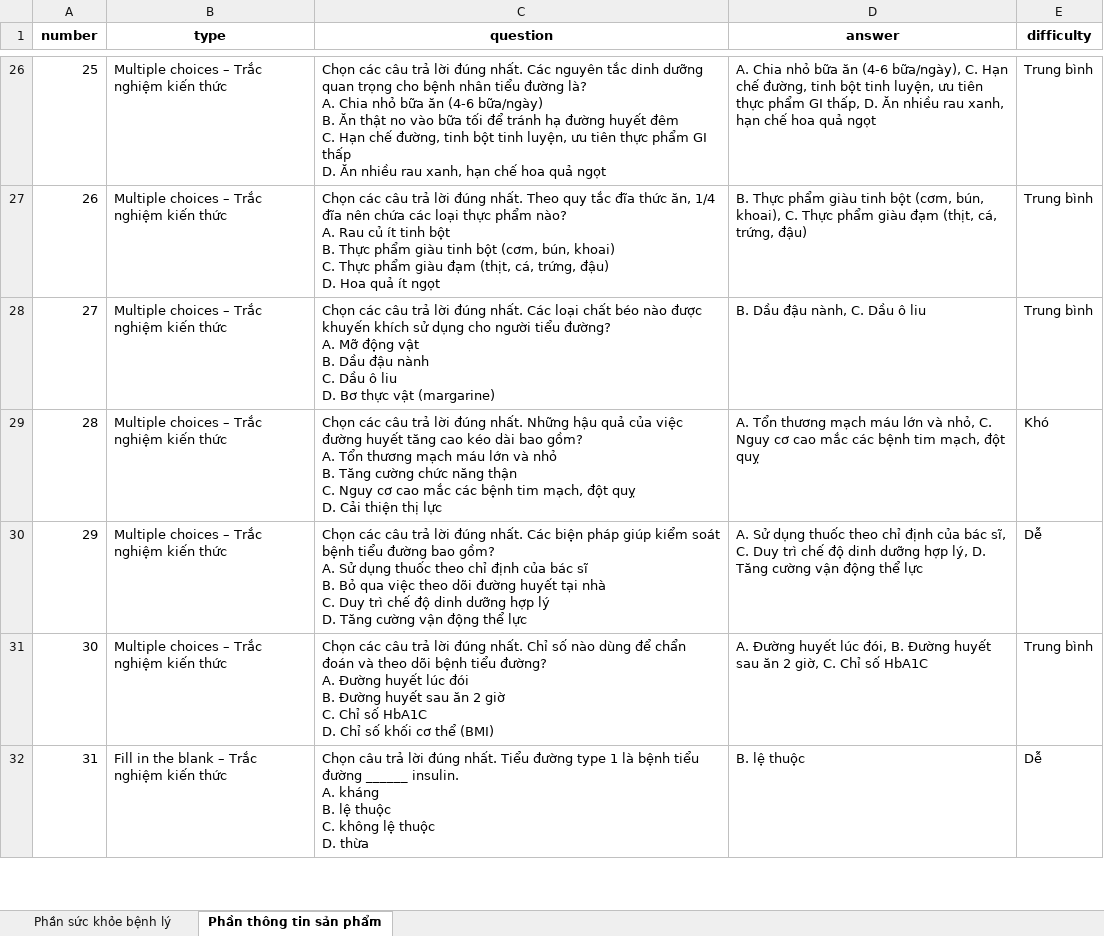
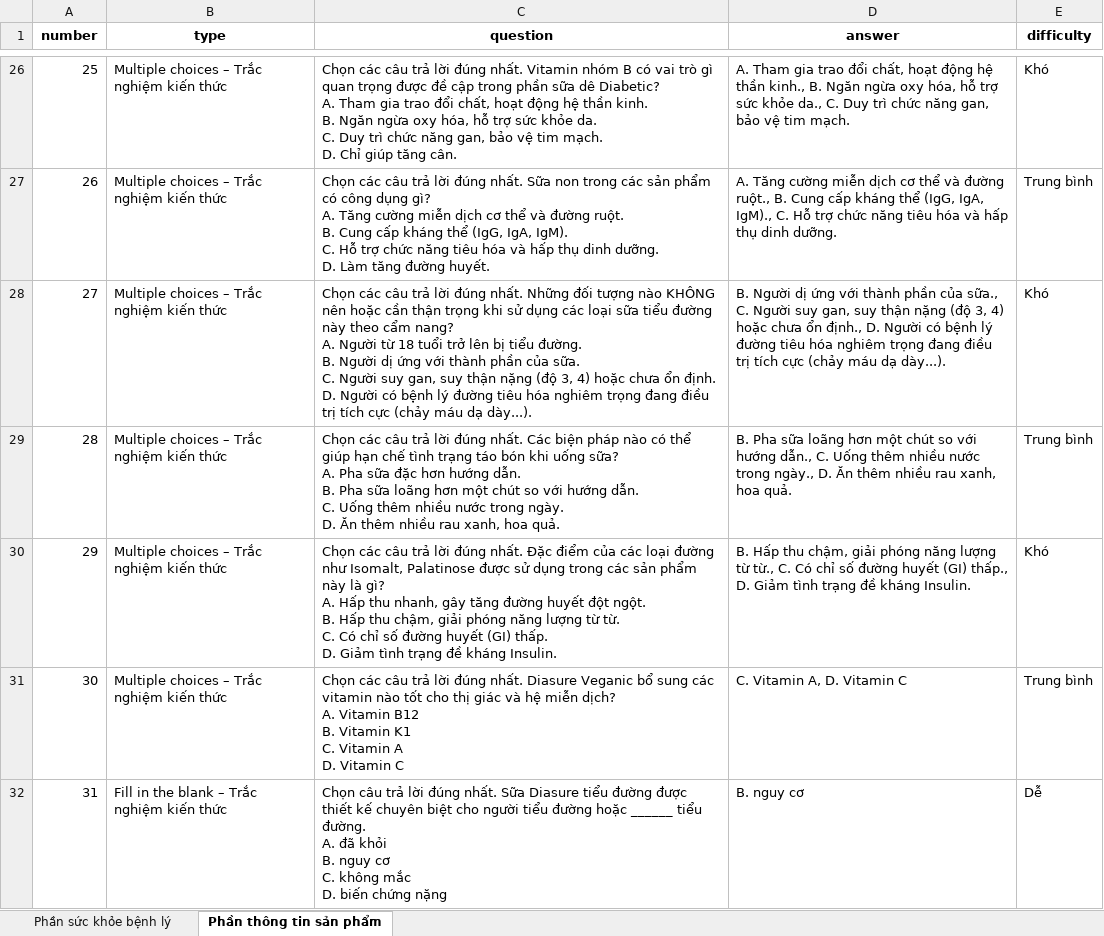
Before and after one commit to huy-burN/ZH--Create-question-bank, an Excel workbook: output4.xlsx, sheet Phần thông tin sản phẩm, drawn as a sheet; only a part is shown, gaps mark what is left out; values as stored, in another font and other column widths than the file's, no borders; ↵ is a line break in a cell; the diff covers the shown part only; the diff names each change by its address in the sheet, - before the commit and + after, or states it on an @@ line.

```diff
--- a/output4.xlsx (sheet Phần thông tin sản phẩm)
+++ b/output4.xlsx (sheet Phần thông tin sản phẩm)
-C26 (question): …đúng nhất. Các nguyên tắc dinh dưỡng quan trọng cho bệnh nhân tiểu đường là? ↵ A. Chia nhỏ bữa ăn (4-6 bữa/ngày) ↵ B. Ăn thật no vào bữa tối để tránh hạ đường huyết đêm ↵ C. Hạn chế đường, tinh bột tinh luyện, ưu tiên thực phẩm GI thấp ↵ D. Ăn nhiều rau xanh, hạn chế hoa quả ngọt
+C26 (question): …đúng nhất. Vitamin nhóm B có vai trò gì quan trọng được đề cập trong phần sữa dê Diabetic? ↵ A. Tham gia trao đổi chất, hoạt động hệ thần kinh. ↵ B. Ngăn ngừa oxy hóa, hỗ trợ sức khỏe da. ↵ C. Duy trì chức năng gan, bảo vệ tim mạch. ↵ D. Chỉ giúp tăng cân.
-D26 (answer): A. Chia nhỏ bữa ăn (4-6 bữa/ngày), C. Hạn chế đường, tinh bột tinh luyện, ưu tiên thực phẩm GI thấp, D. Ăn nhiều rau xanh, hạn chế hoa quả ngọt
+D26 (answer): A. Tham gia trao đổi chất, hoạt động hệ thần kinh., B. Ngăn ngừa oxy hóa, hỗ trợ sức khỏe da., C. Duy trì chức năng gan, bảo vệ tim mạch.
-E26 (difficulty): Trung bình
+E26 (difficulty): Khó
-C27 (question): …đúng nhất. Theo quy tắc đĩa thức ăn, 1/4 đĩa nên chứa các loại thực phẩm nào? ↵ A. Rau củ ít tinh bột ↵ B. Thực phẩm giàu tinh bột (cơm, bún, khoai) ↵ C. Thực phẩm giàu đạm (thịt, cá, trứng, đậu) ↵ D. Hoa quả ít ngọt
+C27 (question): …đúng nhất. Sữa non trong các sản phẩm có công dụng gì? ↵ A. Tăng cường miễn dịch cơ thể và đường ruột. ↵ B. Cung cấp kháng thể (IgG, IgA, IgM). ↵ C. Hỗ trợ chức năng tiêu hóa và hấp thụ dinh dưỡng. ↵ D. Làm tăng đường huyết.
-D27 (answer): B. Thực phẩm giàu tinh bột (cơm, bún, khoai), C. Thực phẩm giàu đạm (thịt, cá, trứng, đậu)
+D27 (answer): A. Tăng cường miễn dịch cơ thể và đường ruột., B. Cung cấp kháng thể (IgG, IgA, IgM)., C. Hỗ trợ chức năng tiêu hóa và hấp thụ dinh dưỡng.
-C28 (question): …đúng nhất. Các loại chất béo nào được khuyến khích sử dụng cho người tiểu đường? ↵ A. Mỡ động vật ↵ B. Dầu đậu nành ↵ C. Dầu ô liu ↵ D. Bơ thực vật (margarine)
+C28 (question): …đúng nhất. Những đối tượng nào KHÔNG nên hoặc cần thận trọng khi sử dụng các loại sữa tiểu đường này theo cẩm nang? ↵ A. Người từ 18 tuổi trở lên bị tiểu đường. ↵ B. Người dị ứng với thành phần của sữa. ↵ C. Người suy gan, suy thận nặng (độ 3, 4) hoặc chưa ổn định. ↵ D. Người có bệnh lý đường tiêu hóa nghiêm trọng đang điều trị tích cực (chảy máu dạ dày...).
-D28 (answer): B. Dầu đậu nành, C. Dầu ô liu
+D28 (answer): B. Người dị ứng với thành phần của sữa., C. Người suy gan, suy thận nặng (độ 3, 4) hoặc chưa ổn định., D. Người có bệnh lý đường tiêu hóa nghiêm trọng đang điều trị tích cực (chảy máu dạ dày...).
-E28 (difficulty): Trung bình
+E28 (difficulty): Khó
-C29 (question): …đúng nhất. Những hậu quả của việc đường huyết tăng cao kéo dài bao gồm? ↵ A. Tổn thương mạch máu lớn và nhỏ ↵ B. Tăng cường chức năng thận ↵ C. Nguy cơ cao mắc các bệnh tim mạch, đột quỵ ↵ D. Cải thiện thị lực
+C29 (question): …đúng nhất. Các biện pháp nào có thể giúp hạn chế tình trạng táo bón khi uống sữa? ↵ A. Pha sữa đặc hơn hướng dẫn. ↵ B. Pha sữa loãng hơn một chút so với hướng dẫn. ↵ C. Uống thêm nhiều nước trong ngày. ↵ D. Ăn thêm nhiều rau xanh, hoa quả.
-D29 (answer): A. Tổn thương mạch máu lớn và nhỏ, C. Nguy cơ cao mắc các bệnh tim mạch, đột quỵ
+D29 (answer): B. Pha sữa loãng hơn một chút so với hướng dẫn., C. Uống thêm nhiều nước trong ngày., D. Ăn thêm nhiều rau xanh, hoa quả.
-E29 (difficulty): Khó
+E29 (difficulty): Trung bình
-C30 (question): …đúng nhất. Các biện pháp giúp kiểm soát bệnh tiểu đường bao gồm? ↵ A. Sử dụng thuốc theo chỉ định của bác sĩ ↵ B. Bỏ qua việc theo dõi đường huyết tại nhà ↵ C. Duy trì chế độ dinh dưỡng hợp lý ↵ D. Tăng cường vận động thể lực
+C30 (question): …đúng nhất. Đặc điểm của các loại đường như Isomalt, Palatinose được sử dụng trong các sản phẩm này là gì? ↵ A. Hấp thu nhanh, gây tăng đường huyết đột ngột. ↵ B. Hấp thu chậm, giải phóng năng lượng từ từ. ↵ C. Có chỉ số đường huyết (GI) thấp. ↵ D. Giảm tình trạng đề kháng Insulin.
-D30 (answer): A. Sử dụng thuốc theo chỉ định của bác sĩ, C. Duy trì chế độ dinh dưỡng hợp lý, D. Tăng cường vận động thể lực
+D30 (answer): B. Hấp thu chậm, giải phóng năng lượng từ từ., C. Có chỉ số đường huyết (GI) thấp., D. Giảm tình trạng đề kháng Insulin.
-E30 (difficulty): Dễ
+E30 (difficulty): Khó
-C31 (question): …đúng nhất. Chỉ số nào dùng để chẩn đoán và theo dõi bệnh tiểu đường? ↵ A. Đường huyết lúc đói ↵ B. Đường huyết sau ăn 2 giờ ↵ C. Chỉ số HbA1C ↵ D. Chỉ số khối cơ thể (BMI)
+C31 (question): …đúng nhất. Diasure Veganic bổ sung các vitamin nào tốt cho thị giác và hệ miễn dịch? ↵ A. Vitamin B12 ↵ B. Vitamin K1 ↵ C. Vitamin A ↵ D. Vitamin C
-D31 (answer): A. Đường huyết lúc đói, B. Đường huyết sau ăn 2 giờ, C. Chỉ số HbA1C
+D31 (answer): C. Vitamin A, D. Vitamin C
-C32 (question): …đúng nhất. Tiểu đường type 1 là bệnh tiểu đường ______ insulin. ↵ A. kháng ↵ B. lệ thuộc ↵ C. không lệ thuộc ↵ D. thừa
+C32 (question): …đúng nhất. Sữa Diasure tiểu đường được thiết kế chuyên biệt cho người tiểu đường hoặc ______ tiểu đường. ↵ A. đã khỏi ↵ B. nguy cơ ↵ C. không mắc ↵ D. biến chứng nặng
-D32 (answer): B. lệ thuộc
+D32 (answer): B. nguy cơ
```
Also changed, not shown: 110 edited cells elsewhere in this sheet, 2 other files.
